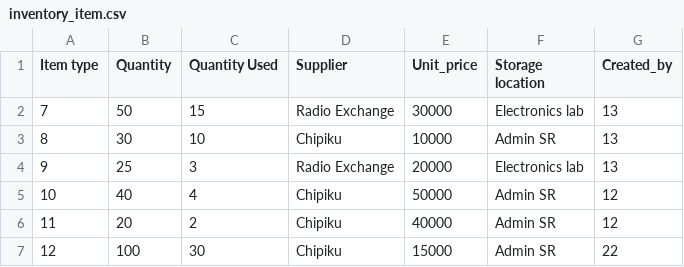
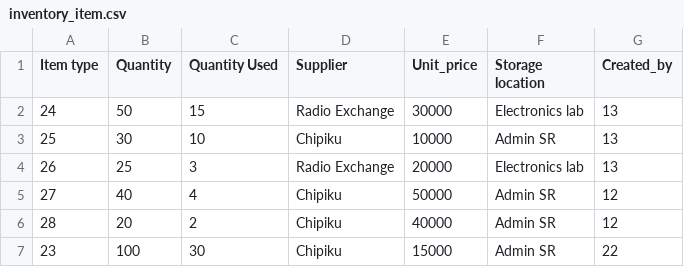
Before and after one commit to global-health-informatics-institute/OMIS, a CSV file: db/data/demo/inventory_item.csv, drawn as a sheet.

```diff
--- a/db/data/demo/inventory_item.csv
+++ b/db/data/demo/inventory_item.csv
@@ -1,7 +1,7 @@
 Item type,Quantity,Quantity Used,Supplier,Unit_price,Storage location,Created_by
-7,50,15,Radio Exchange,30000,Electronics lab,13
-8,30,10,Chipiku,10000,Admin SR,13
-9,25,3,Radio Exchange,20000,Electronics lab,13
-10,40,4,Chipiku,50000,Admin SR,12
-11,20,2,Chipiku,40000,Admin SR,12
-12,100,30,Chipiku,15000,Admin SR,22
+24,50,15,Radio Exchange,30000,Electronics lab,13
+25,30,10,Chipiku,10000,Admin SR,13
+26,25,3,Radio Exchange,20000,Electronics lab,13
+27,40,4,Chipiku,50000,Admin SR,12
+28,20,2,Chipiku,40000,Admin SR,12
+23,100,30,Chipiku,15000,Admin SR,22
```
Also changed, not shown: db/data/demo/asset_categories.csv, db/data/demo/inventory_item_type.csv, 5 other files.
